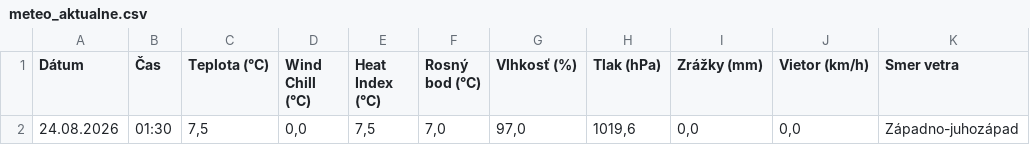
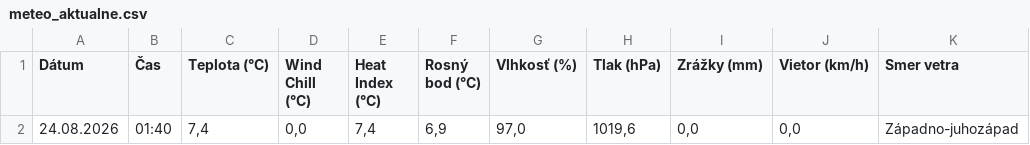
Before and after one commit to dafecko/Puste_Pole_Meteo, a CSV file: meteo_aktualne.csv, drawn as a sheet; only a part is shown; the diff names each change by its address in the sheet, - before the commit and + after, or states it on an @@ line.

```diff
--- a/meteo_aktualne.csv
+++ b/meteo_aktualne.csv
-B2 (Čas): 01:30
+B2 (Čas): 01:40
-C2 (Teplota (°C)): 7,5
+C2 (Teplota (°C)): 7,4
-E2 (Heat Index (°C)): 7,5
+E2 (Heat Index (°C)): 7,4
-F2 (Rosný bod (°C)): 7,0
+F2 (Rosný bod (°C)): 6,9
```
